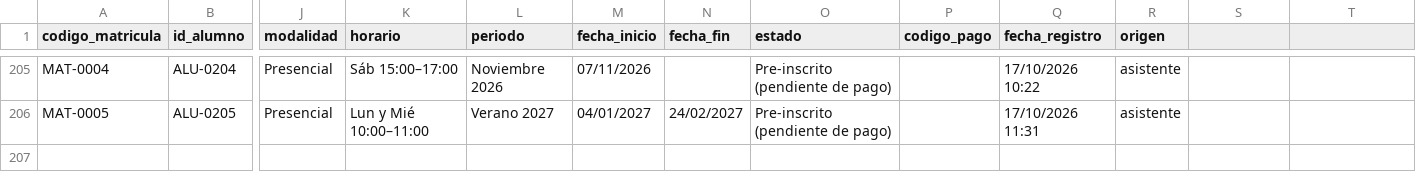
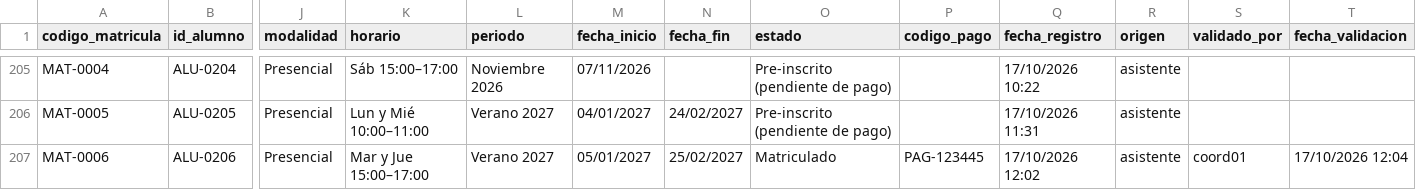
Before and after one commit to mych21/IS302-Inteligencia-Artificial, a CSV file: src/agent-framework-agent-basic-responses/restringido/matricula.csv, drawn as a sheet; only a part is shown, gaps mark what is left out; rows hold the shown columns only; the diff names each change by its address in the sheet, - before the commit and + after, or states it on an @@ line.

```diff
--- a/src/agent-framework-agent-basic-responses/restringido/matricula.csv
+++ b/src/agent-framework-agent-basic-responses/restringido/matricula.csv
-S1: (empty)
+S1: validado_por
-T1: (empty)
+T1: fecha_validacion
+row 207: MAT-0006 | ALU-0206 | Presencial | Mar y Jue 15:00–17:00 | Verano 2027 | 05/01/2027 | 25/02/2027 | Matriculado | PAG-123445 | 17/10/2026 12:02 | asistente | coord01 | 17/10/2026 12:04
```
Also changed, not shown: src/agent-framework-agent-basic-responses/datos/vacantes.csv, src/agent-framework-agent-basic-responses/evaluacion/resultados.csv, 5 other files.
